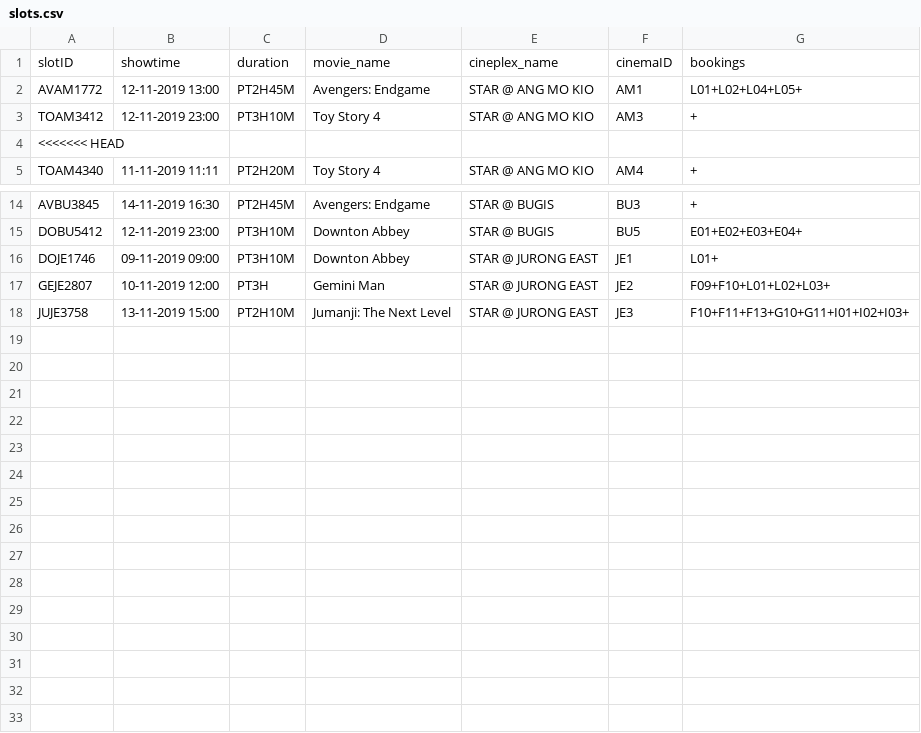
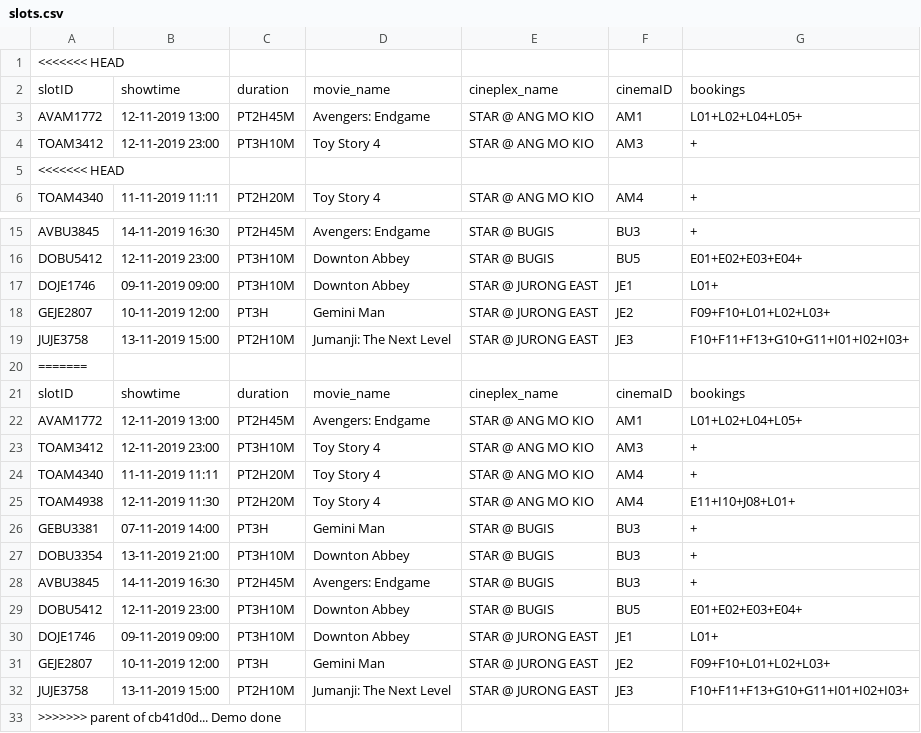
Before and after one commit to ychoux/C3er00erAssign, a CSV file: C3er00erMOB/src/data/slots.csv, drawn as a sheet; only a part is shown, gaps mark what is left out; the diff names each change by its address in the sheet, - before the commit and + after, or states it on an @@ line.

```diff
--- a/C3er00erMOB/src/data/slots.csv
+++ b/C3er00erMOB/src/data/slots.csv
+row 1: <<<<<<< HEAD
+row 20: =======
+row 21: slotID | showtime | duration | movie_name | cineplex_name | cinemaID | bookings
+row 22: AVAM1772 | 12-11-2019 13:00 | PT2H45M | Avengers: Endgame | STAR @ ANG MO KIO | AM1 | L01+L02+L04+L05+
+row 23: TOAM3412 | 12-11-2019 23:00 | PT3H10M | Toy Story 4 | STAR @ ANG MO KIO | AM3 | +
+row 24: TOAM4340 | 11-11-2019 11:11 | PT2H20M | Toy Story 4 | STAR @ ANG MO KIO | AM4 | +
+row 25: TOAM4938 | 12-11-2019 11:30 | PT2H20M | Toy Story 4 | STAR @ ANG MO KIO | AM4 | E11+I10+J08+L01+
+row 26: GEBU3381 | 07-11-2019 14:00 | PT3H | Gemini Man | STAR @ BUGIS | BU3 | +
+row 27: DOBU3354 | 13-11-2019 21:00 | PT3H10M | Downton Abbey | STAR @ BUGIS | BU3 | +
+row 28: AVBU3845 | 14-11-2019 16:30 | PT2H45M | Avengers: Endgame | STAR @ BUGIS | BU3 | +
+row 29: DOBU5412 | 12-11-2019 23:00 | PT3H10M | Downton Abbey | STAR @ BUGIS | BU5 | E01+E02+E03+E04+
+row 30: DOJE1746 | 09-11-2019 09:00 | PT3H10M | Downton Abbey | STAR @ JURONG EAST | JE1 | L01+
+row 31: GEJE2807 | 10-11-2019 12:00 | PT3H | Gemini Man | STAR @ JURONG EAST | JE2 | F09+F10+L01+L02+L03+
+row 32: JUJE3758 | 13-11-2019 15:00 | PT2H10M | Jumanji: The Next Level | STAR @ JURONG EAST | JE3 | F10+F11+F13+G10+G11+I01+I02+I03+
+row 33: >>>>>>> parent of cb41d0d... Demo done
```
Also changed, not shown: C3er00erMOB/src/data/PH.csv, C3er00erMOB/src/data/movielist.csv, 5 other files.
